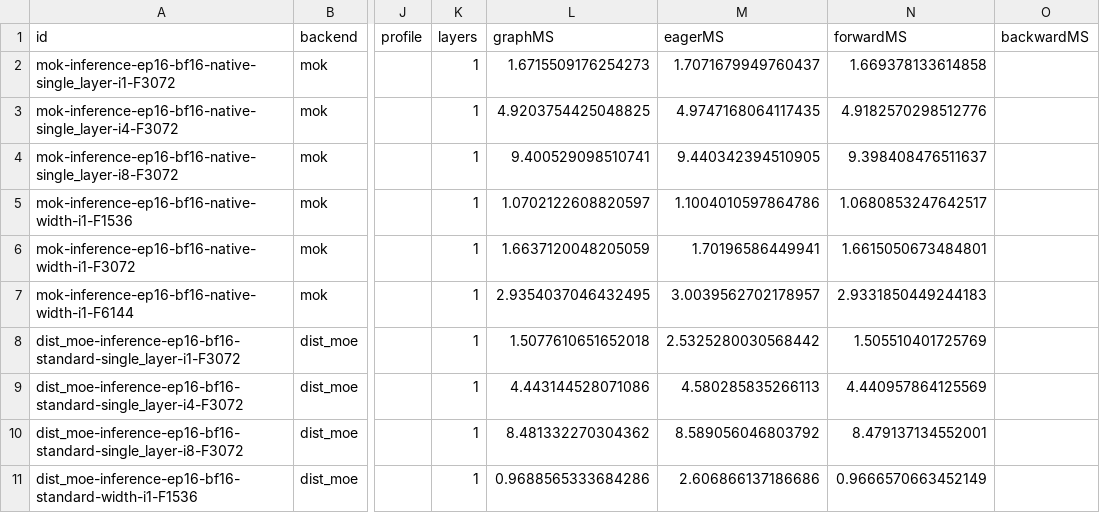
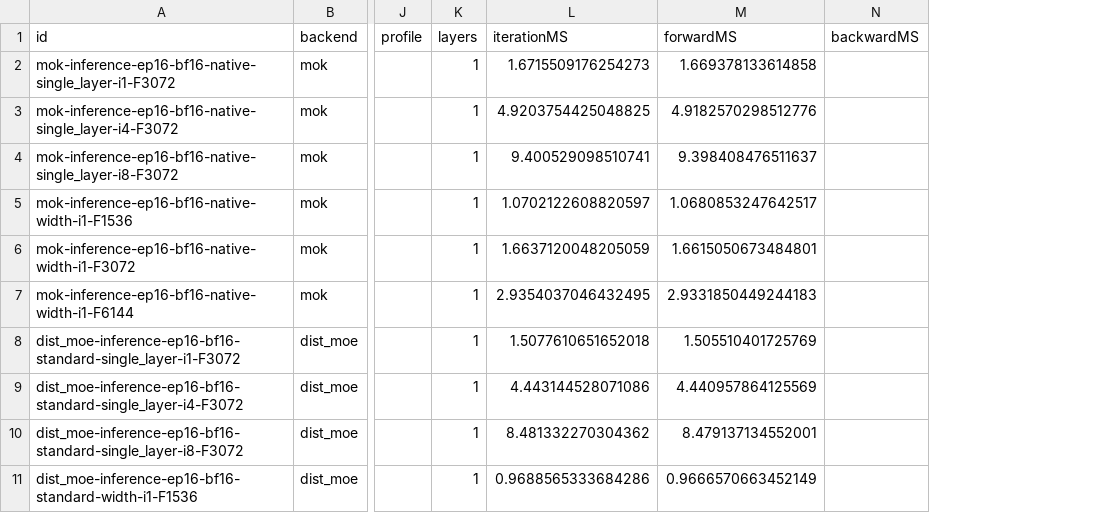
Before and after one commit to athmasagar/dist_moe, a CSV file: site/data/mok-comparison.csv, drawn as a sheet; only a part is shown, gaps mark what is left out; the diff names each change by its address in the sheet, - before the commit and + after, or states it on an @@ line.

```diff
--- a/site/data/mok-comparison.csv
+++ b/site/data/mok-comparison.csv
-column M (eagerMS), rows 2-11: 1.7071679949760437 | 4.9747168064117435 | 9.440342394510905 | 1.1004010597864786 | 1.70196586449941 | 3.0039562702178957 | 2.5325280030568442 | 4.580285835266113 | 8.589056046803792 | 2.606866137186686
-L1: graphMS
+L1: iterationMS
```
Also changed, not shown: site/data/mok-comparison-pairs.csv, 10 other files.
